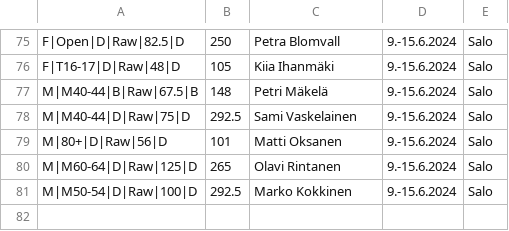
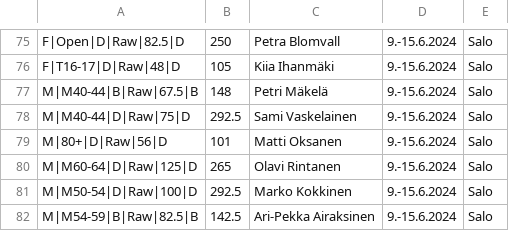
Before and after one commit to Finland-Powerlifting-Organisation/fpo-records, a CSV file: 2024-06-15.csv, drawn as a sheet; only a part is shown, gaps mark what is left out; the diff names each change by its address in the sheet, - before the commit and + after, or states it on an @@ line.

Commit message:
Add missing record

```diff
--- a/2024-06-15.csv
+++ b/2024-06-15.csv
+row 82: M|M54-59|B|Raw|82.5|B | 142.5 | Ari-Pekka Airaksinen | 9.-15.6.2024 | Salo
```
